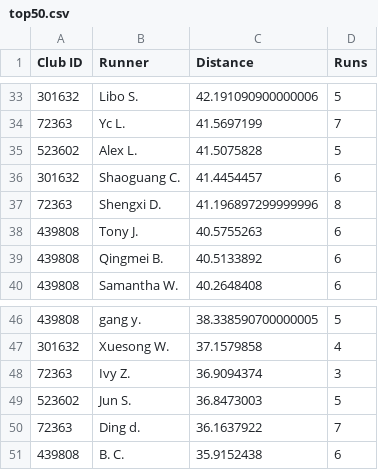
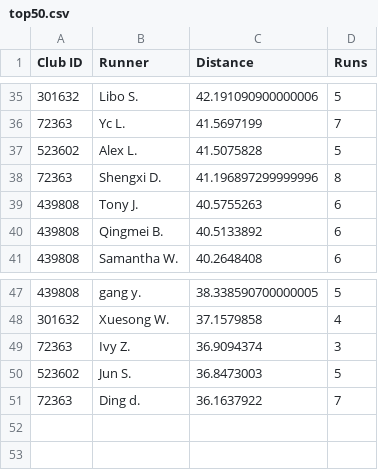
Before and after one commit to mocaspike150/lab, a CSV file: data/leaderboard/week20/top50.csv, drawn as a sheet; only a part is shown, gaps mark what is left out; removed rows and columns are numbered as before the commit, all else as after; the diff covers the shown part only; the diff names each change by its address in the sheet, - before the commit and + after, or states it on an @@ line.

```diff
--- a/data/leaderboard/week20/top50.csv
+++ b/data/leaderboard/week20/top50.csv
-row 36: 301632 | Shaoguang C. | 41.4454457 | 6
-row 51: 439808 | B. C. | 35.9152438 | 6
```
Also changed, not shown: 7 added rows, 5 removed rows and 4 edited cells elsewhere in this file, 2 other files.
